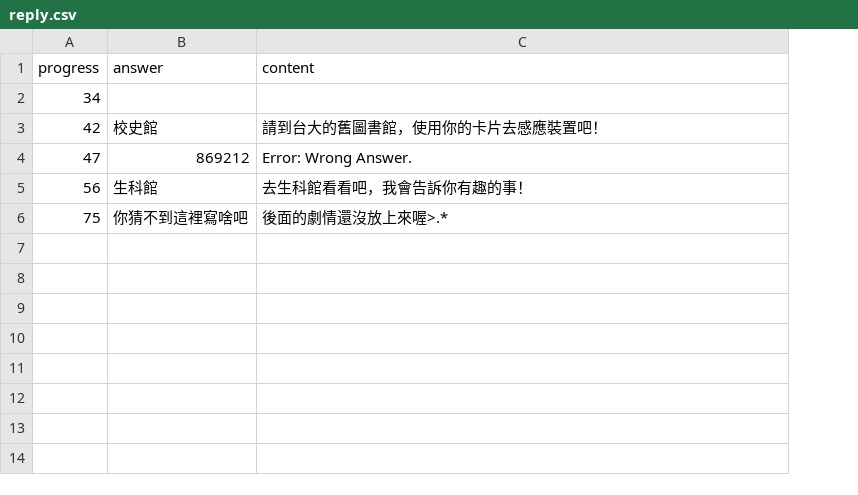
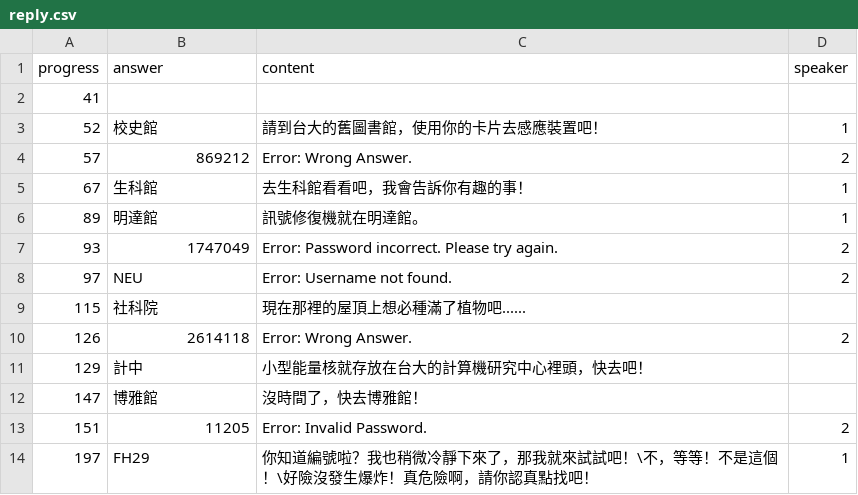
Before and after one commit to andyh0913/hidden_ntu_template, a CSV file: reply.csv, drawn as a sheet; removed rows and columns are numbered as before the commit, all else as after; the diff names each change by its address in the sheet, - before the commit and + after, or states it on an @@ line.

```diff
--- a/reply.csv
+++ b/reply.csv
+column D (speaker), rows 3-5: 1 | 2 | 1
-A2 (progress): 34
+A2 (progress): 41
-A3 (progress): 42
+A3 (progress): 52
-A4 (progress): 47
+A4 (progress): 57
-A5 (progress): 56
+A5 (progress): 67
-row 6: 75 | 你猜不到這裡寫啥吧 | 後面的劇情還沒放上來喔>.*
+row 6: 89 | 明達館 | 訊號修復機就在明達館。 | 1
+row 7: 93 | 1747049 | Error: Password incorrect. Please try again. | 2
+row 8: 97 | NEU | Error: Username not found. | 2
+row 9: 115 | 社科院 | 現在那裡的屋頂上想必種滿了植物吧......
+row 10: 126 | 2614118 | Error: Wrong Answer. | 2
+row 11: 129 | 計中 | 小型能量核就存放在台大的計算機研究中心裡頭，快去吧！
+row 12: 147 | 博雅館 | 沒時間了，快去博雅館！
+row 13: 151 | 11205 | Error: Invalid Password. | 2
+row 14: 197 | FH29 | 你知道編號啦？我也稍微冷靜下來了，那我就來試試吧！\不，等等！不是這個！\好險沒發生爆炸！真危險啊，請你認真點找吧！ | 1
```
Also changed, not shown: 14 other files.
